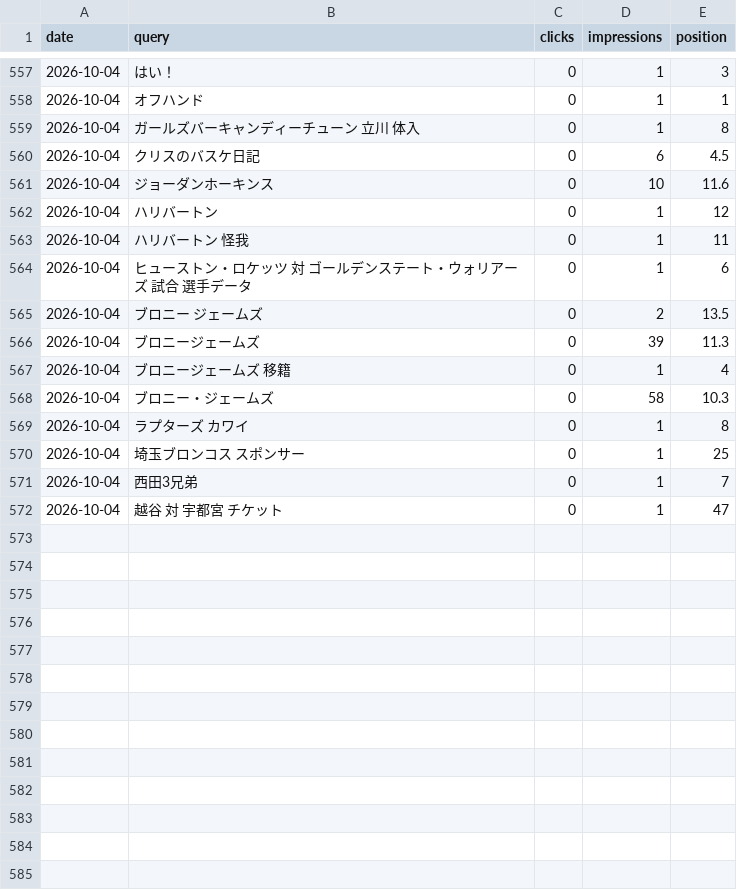
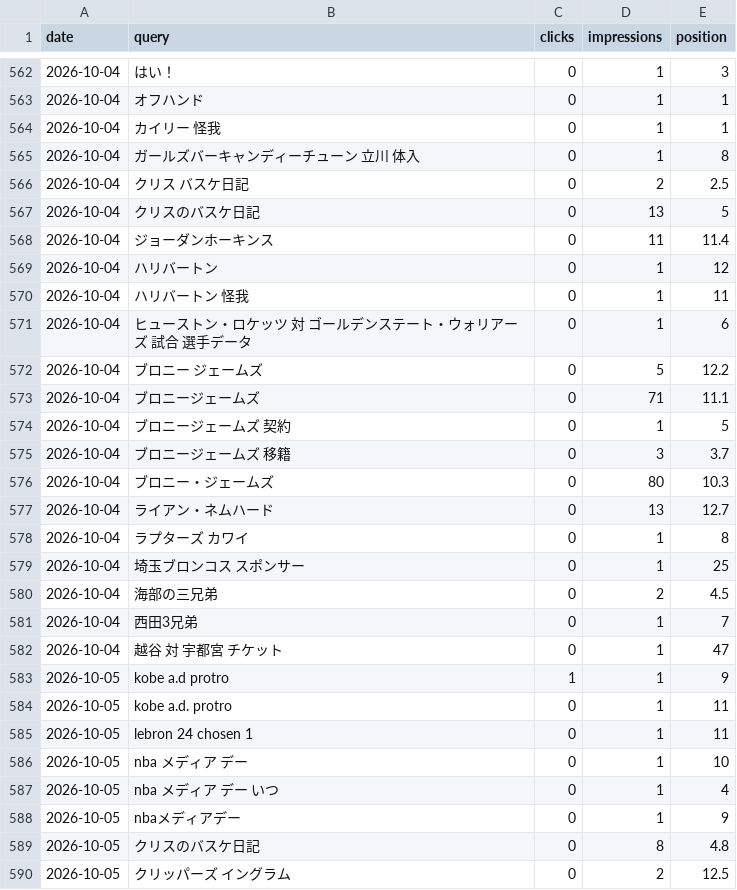
Before and after one commit to 610chris/610-sixten, a CSV file: journal_auto/analytics/data/daily/gsc_queries_daily.csv, drawn as a sheet; only a part is shown, gaps mark what is left out; the diff covers the shown part only.

```diff
--- a/journal_auto/analytics/data/daily/gsc_queries_daily.csv
+++ b/journal_auto/analytics/data/daily/gsc_queries_daily.csv
@@ -558,5 +563,7 @@ date,query,clicks,impressions,position
 2026-10-04,オフハンド,0,1,1
+2026-10-04,カイリー 怪我,0,1,1
 2026-10-04,ガールズバーキャンディーチューン 立川 体入,0,1,8
-2026-10-04,クリスのバスケ日記,0,6,4.5
-2026-10-04,ジョーダンホーキンス,0,10,11.6
+2026-10-04,クリス バスケ日記,0,2,2.5
+2026-10-04,クリスのバスケ日記,0,13,5
+2026-10-04,ジョーダンホーキンス,0,11,11.4
 2026-10-04,ハリバートン,0,1,12
@@ -564,9 +571,20 @@ date,query,clicks,impressions,position
 2026-10-04,ヒューストン・ロケッツ 対 ゴールデンステート・ウォリアーズ 試合 選手データ,0,1,6
-2026-10-04,ブロニー ジェームズ,0,2,13.5
-2026-10-04,ブロニージェームズ,0,39,11.3
-2026-10-04,ブロニージェームズ 移籍,0,1,4
-2026-10-04,ブロニー・ジェームズ,0,58,10.3
+2026-10-04,ブロニー ジェームズ,0,5,12.2
+2026-10-04,ブロニージェームズ,0,71,11.1
+2026-10-04,ブロニージェームズ 契約,0,1,5
+2026-10-04,ブロニージェームズ 移籍,0,3,3.7
+2026-10-04,ブロニー・ジェームズ,0,80,10.3
+2026-10-04,ライアン・ネムハード,0,13,12.7
 2026-10-04,ラプターズ カワイ,0,1,8
 2026-10-04,埼玉ブロンコス スポンサー,0,1,25
+2026-10-04,海部の三兄弟,0,2,4.5
 2026-10-04,西田3兄弟,0,1,7
 2026-10-04,越谷 対 宇都宮 チケット,0,1,47
+2026-10-05,kobe a.d protro,1,1,9
+2026-10-05,kobe a.d. protro,0,1,11
+2026-10-05,lebron 24 chosen 1,0,1,11
+2026-10-05,nba メディア デー,0,1,10
+2026-10-05,nba メディア デー いつ,0,1,4
+2026-10-05,nbaメディアデー,0,1,9
+2026-10-05,クリスのバスケ日記,0,8,4.8
+2026-10-05,クリッパーズ イングラム,0,2,12.5
```
Also changed, not shown: 16 added rows elsewhere in this file, journal_auto/analytics/data/daily/ga4_articles_28d.csv, journal_auto/analytics/data/daily/ga4_channels_daily.csv, 13 other files.
